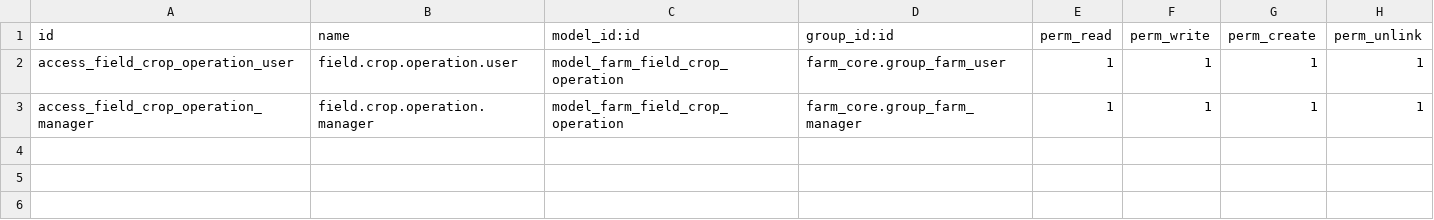
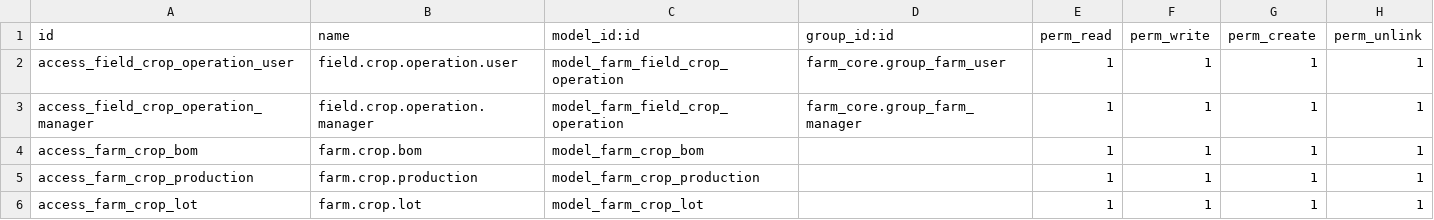
Before and after one commit to jeffery9/odoo-farm, a CSV file: farm_field_crops/security/ir.model.access.csv, drawn as a sheet; the diff names each change by its address in the sheet, - before the commit and + after, or states it on an @@ line.

Commit message:
feat(isl): implement crop layer with GIS spatial validation

```diff
--- a/farm_field_crops/security/ir.model.access.csv
+++ b/farm_field_crops/security/ir.model.access.csv
+row 4: access_farm_crop_bom | farm.crop.bom | model_farm_crop_bom |  | 1 | 1 | 1 | 1
+row 5: access_farm_crop_production | farm.crop.production | model_farm_crop_production |  | 1 | 1 | 1 | 1
+row 6: access_farm_crop_lot | farm.crop.lot | model_farm_crop_lot |  | 1 | 1 | 1 | 1
```
Also changed, not shown: 5 other files.
